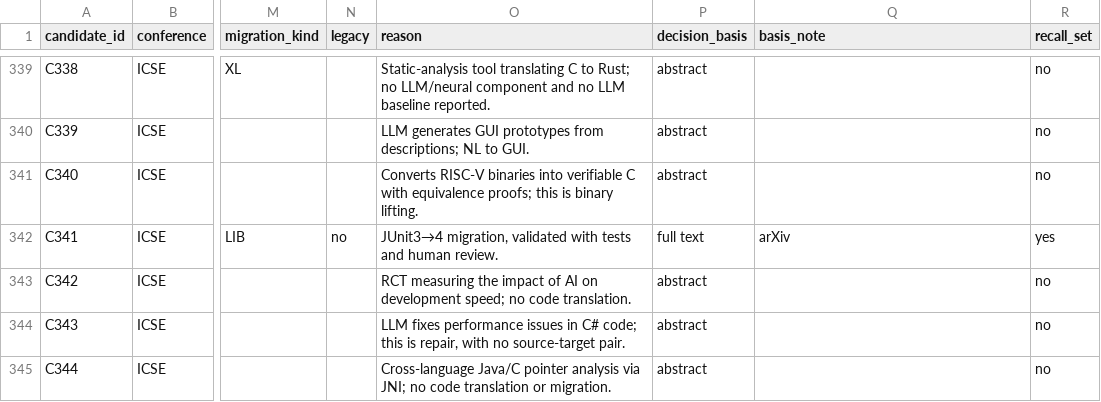
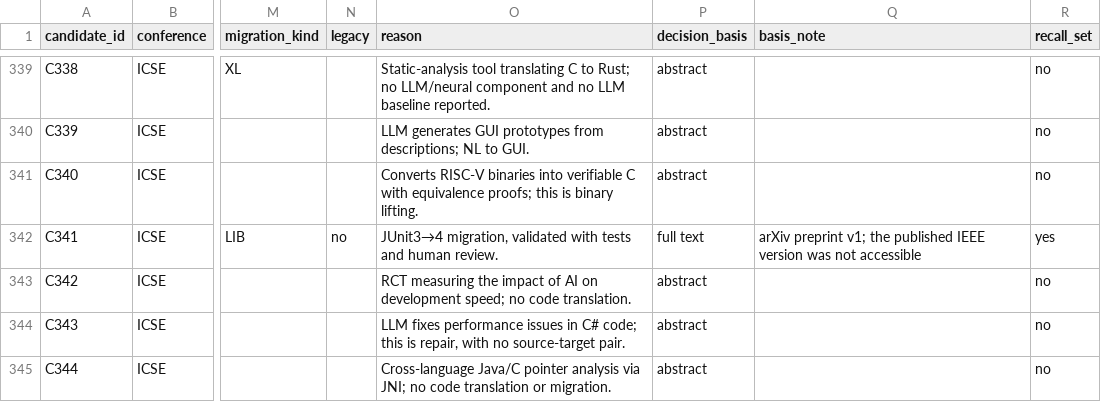
Before and after one commit to Nov17th/llm-code-migration-oracles, a CSV file: mapping/2_screening/candidates.csv, drawn as a sheet; only a part is shown, gaps mark what is left out; the diff covers the shown part only; the diff names each change by its address in the sheet, - before the commit and + after, or states it on an @@ line.

Commit message:
Record the version read for each included paper
- candidates.csv, basis_note of the 52 included papers: the published
  version for 42 (ACM Digital Library, Springer, PubMed Central), the
  arXiv preprint for 8 IEEE papers whose published version was not
  accessible, and an author version for MSA and DLBench
- extraction.csv: CodePlan from its FSE 2024 version (5/7 repositories,
  Ext-1 and Ext-2 results, stated limitation, sections 3.2-3.4);
  FreshBrew from its ICSE 2026 version (stated limitation from Section 5,
  evidence from the Table 1 caption); MSA from the author version
  (sections VI-A to VI-C, VII); EquivFusion quotation from the demo paper;
  remove notes that refer to a preprint where the published version is read
- reading_counts.csv: locations and quotations for CodePlan, FreshBrew
  and MSA in the same versions
- protocol.md: what basis_note records

```diff
--- a/mapping/2_screening/candidates.csv
+++ b/mapping/2_screening/candidates.csv
-Q342 (basis_note): arXiv
+Q342 (basis_note): arXiv preprint v1; the published IEEE version was not accessible
```
Also changed, not shown: 50 edited cells elsewhere in this file, mapping/3_extraction/extraction.csv, mapping/4_coding/reading_counts.csv, 1 other file.
